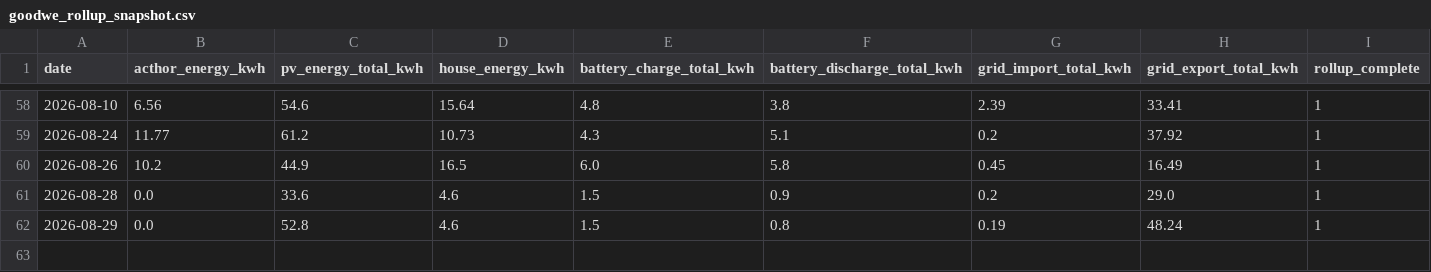
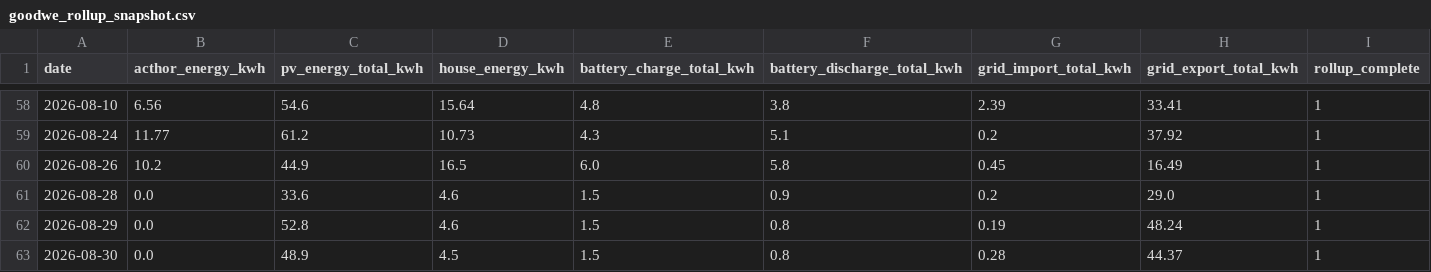
Before and after one commit to gafferlloyd/waldtrudering-energy-dashboard, a CSV file: data/goodwe_rollup_snapshot.csv, drawn as a sheet; only a part is shown, gaps mark what is left out.

Commit message:
Update goodwe rollup snapshot

```diff
--- a/data/goodwe_rollup_snapshot.csv
+++ b/data/goodwe_rollup_snapshot.csv
@@ -62 +62,2 @@ date,acthor_energy_kwh,pv_energy_total_kwh,house_energy_kwh,battery_charge_total
 2026-08-29,0.0,52.8,4.6,1.5,0.8,0.19,48.24,1
+2026-08-30,0.0,48.9,4.5,1.5,0.8,0.28,44.37,1
```
